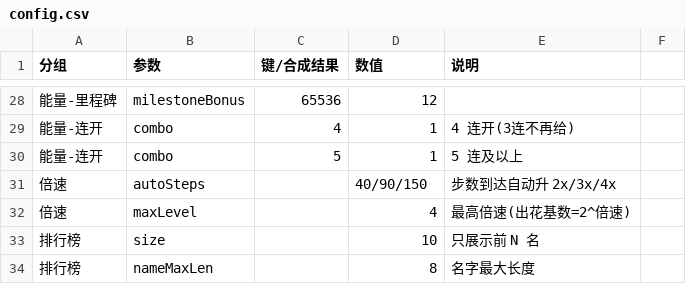
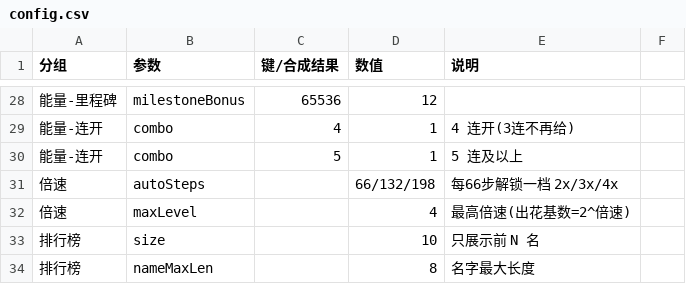
Before and after one commit to Ashley-33/flower1024, a CSV file: config.csv, drawn as a sheet; only a part is shown, gaps mark what is left out.

```diff
--- a/config.csv
+++ b/config.csv
@@ -30,3 +30,3 @@
 能量-连开,combo,5,1,5 连及以上
-倍速,autoSteps,,"40/90/150",步数到达自动升 2x/3x/4x
+倍速,autoSteps,,"66/132/198",每66步解锁一档 2x/3x/4x
 倍速,maxLevel,,4,最高倍速(出花基数=2^倍速)
```
Also changed, not shown: 7 other files.
